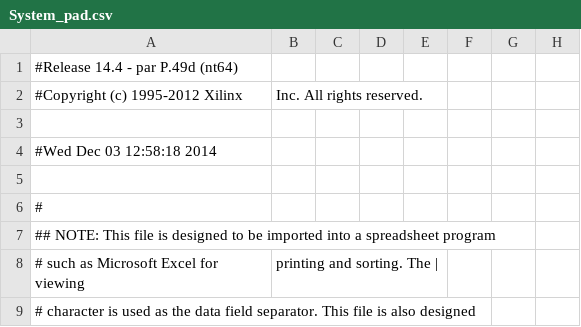
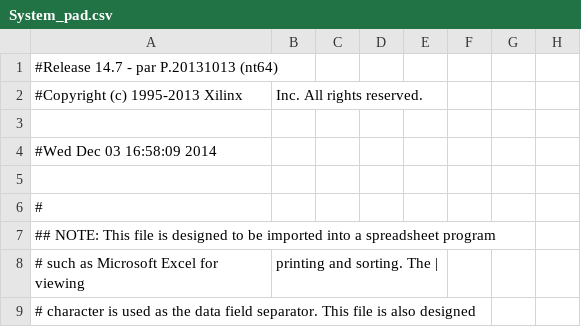
Before and after one commit to tjgray04/ECE3710, a CSV file: Titan/Processor/Processor_Titan/System_pad.csv, drawn as a sheet; only a part is shown; the diff names each change by its address in the sheet, - before the commit and + after, or states it on an @@ line.

```diff
--- a/Titan/Processor/Processor_Titan/System_pad.csv
+++ b/Titan/Processor/Processor_Titan/System_pad.csv
-A1: #Release 14.4 - par P.49d (nt64)
+A1: #Release 14.7 - par P.20131013 (nt64)
-A2: #Copyright (c) 1995-2012 Xilinx
+A2: #Copyright (c) 1995-2013 Xilinx
-A4: #Wed Dec 03 12:58:18 2014
+A4: #Wed Dec 03 16:58:09 2014
```
Also changed, not shown: 54 other files.
